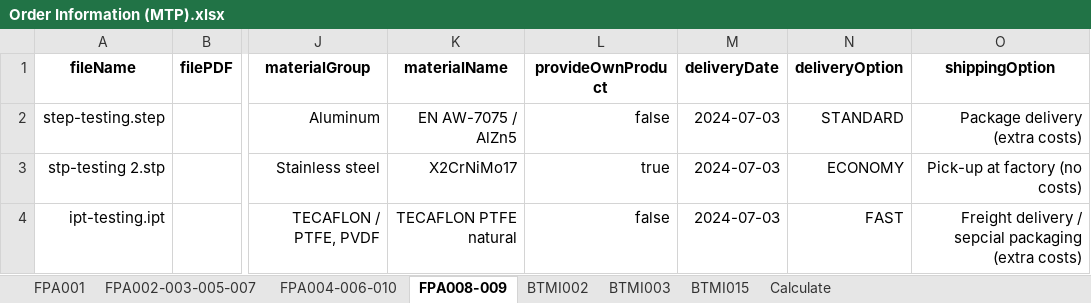
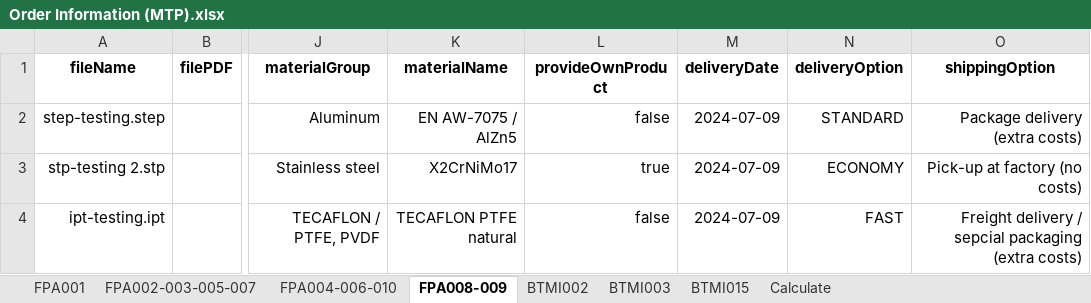
Before and after one commit to baothuy/gocad-auto-katalon, an Excel workbook: Data/Milled Or Turned Parts/Order/Order Information (MTP).xlsx, sheet FPA008-009, drawn as a sheet; only a part is shown, gaps mark what is left out; values as stored, in another font and other column widths than the file's, no borders; the diff names each change by its address in the sheet, - before the commit and + after, or states it on an @@ line.

```diff
--- a/Data/Milled Or Turned Parts/Order/Order Information (MTP).xlsx (sheet FPA008-009)
+++ b/Data/Milled Or Turned Parts/Order/Order Information (MTP).xlsx (sheet FPA008-009)
-M2:M4 (deliveryDate): 2024-07-03
+M2:M4 (deliveryDate): 2024-07-09
```
Also changed, not shown: sheet Calculate, sheet BTMI002, 7 other files.
